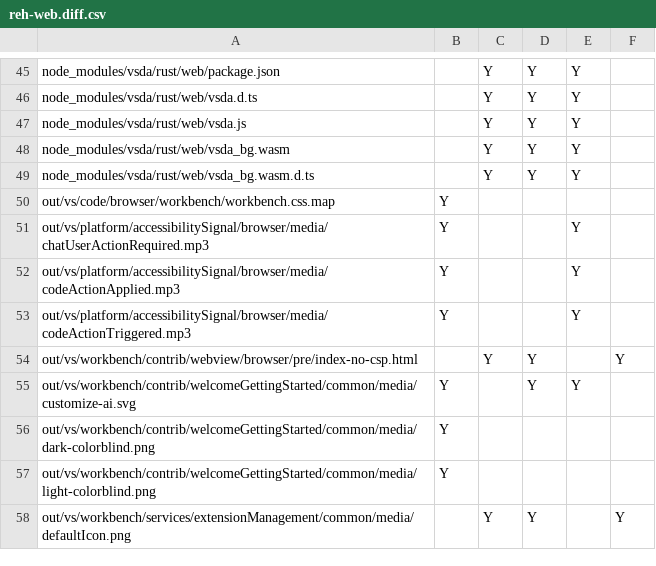
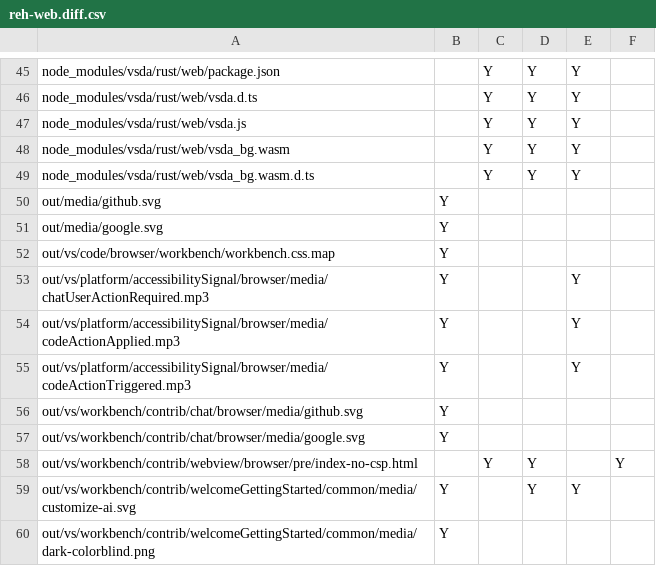
Before and after one commit to btwiuse/vsdiff, a CSV file: reh-web.diff.csv, drawn as a sheet; only a part is shown, gaps mark what is left out; the shorter side is filled out with more unchanged rows.

```diff
--- a/reh-web.diff.csv
+++ b/reh-web.diff.csv
@@ -49,2 +49,4 @@ node_modules/vsda/rust/web/vsda_bg.wasm,,Y,Y,Y,
 node_modules/vsda/rust/web/vsda_bg.wasm.d.ts,,Y,Y,Y,
+out/media/github.svg,Y,,,,
+out/media/google.svg,Y,,,,
 out/vs/code/browser/workbench/workbench.css.map,Y,,,,
@@ -53,2 +55,4 @@ out/vs/platform/accessibilitySignal/browser/media/codeActionApplied.mp3,Y,,,Y,
 out/vs/platform/accessibilitySignal/browser/media/codeActionTriggered.mp3,Y,,,Y,
+out/vs/workbench/contrib/chat/browser/media/github.svg,Y,,,,
+out/vs/workbench/contrib/chat/browser/media/google.svg,Y,,,,
 out/vs/workbench/contrib/webview/browser/pre/index-no-csp.html,,Y,Y,,Y
```
Also changed, not shown: web.diff.csv, 3 other files.
